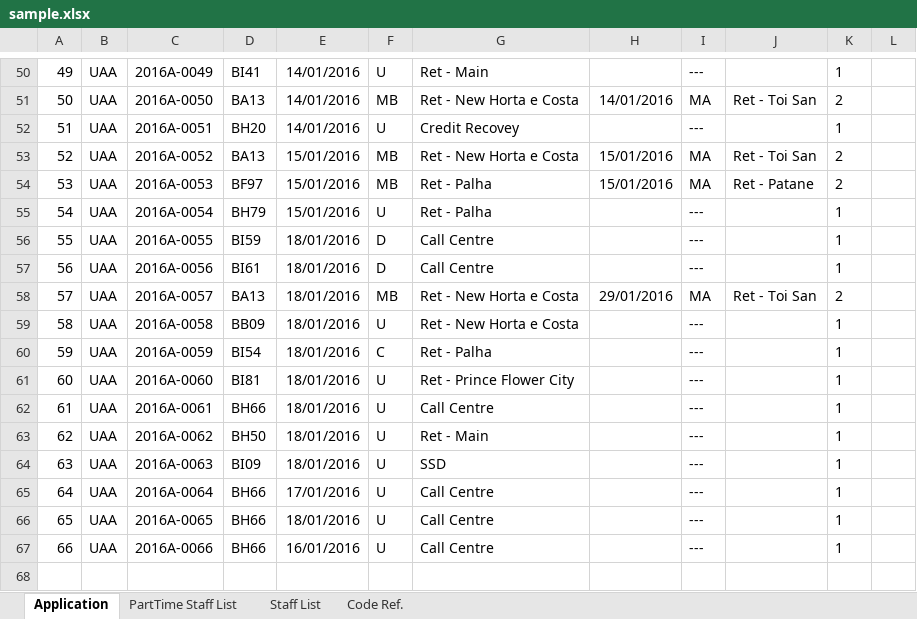
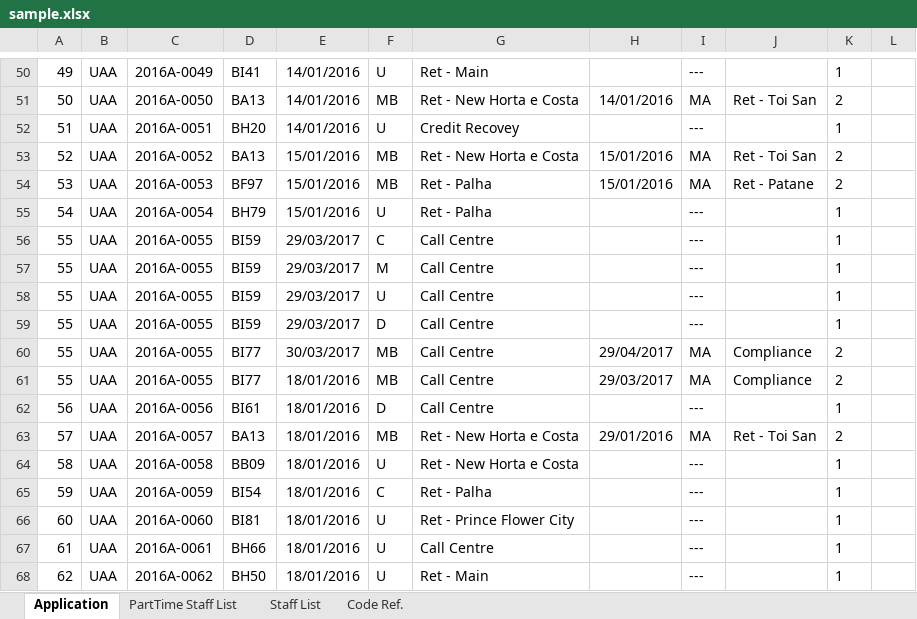
Before and after one commit to mylesieong/bcmf, an Excel workbook: sample.xlsx, sheet Application, drawn as a sheet; only a part is shown, gaps mark what is left out; the shorter side is filled out with more unchanged rows; values as stored, in another font and other column widths than the file's, no borders; addresses are those after the commit; the diff names each change by its address in the sheet, - before the commit and + after, or states it on an @@ line.

```diff
--- a/sample.xlsx (sheet Application)
+++ b/sample.xlsx (sheet Application)
+row 56: 55 | UAA | 2016A-0055 | BI59 | 29/03/2017 | C | Call Centre |  | --- |  | 1
+row 57: 55 | UAA | 2016A-0055 | BI59 | 29/03/2017 | M | Call Centre |  | --- |  | 1
+row 58: 55 | UAA | 2016A-0055 | BI59 | 29/03/2017 | U | Call Centre |  | --- |  | 1
-E59: 18/01/2016
+E59: 29/03/2017
+row 60: 55 | UAA | 2016A-0055 | BI77 | 30/03/2017 | MB | Call Centre | 29/04/2017 | MA | Compliance | 2
+row 61: 55 | UAA | 2016A-0055 | BI77 | 18/01/2016 | MB | Call Centre | 29/03/2017 | MA | Compliance | 2
```
Also changed, not shown: formulas that keep their value, 1 other file.
